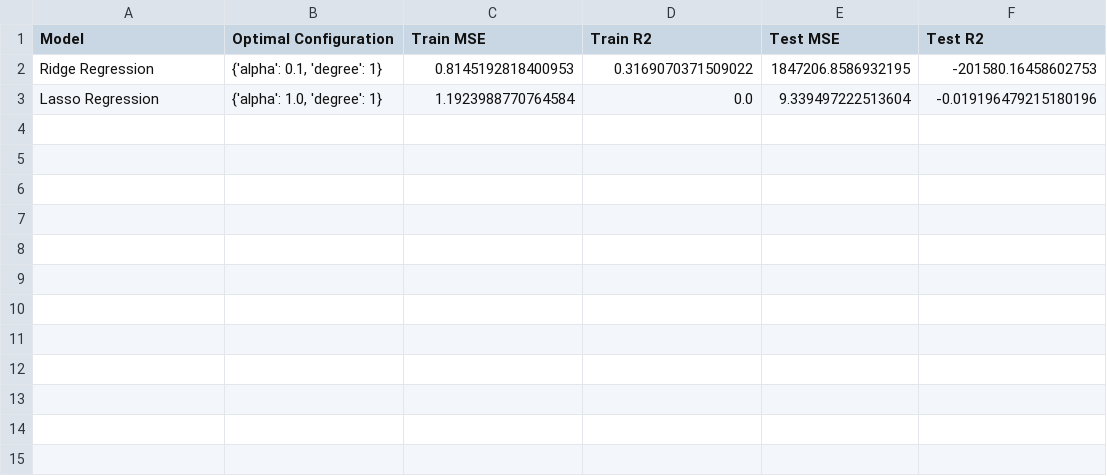
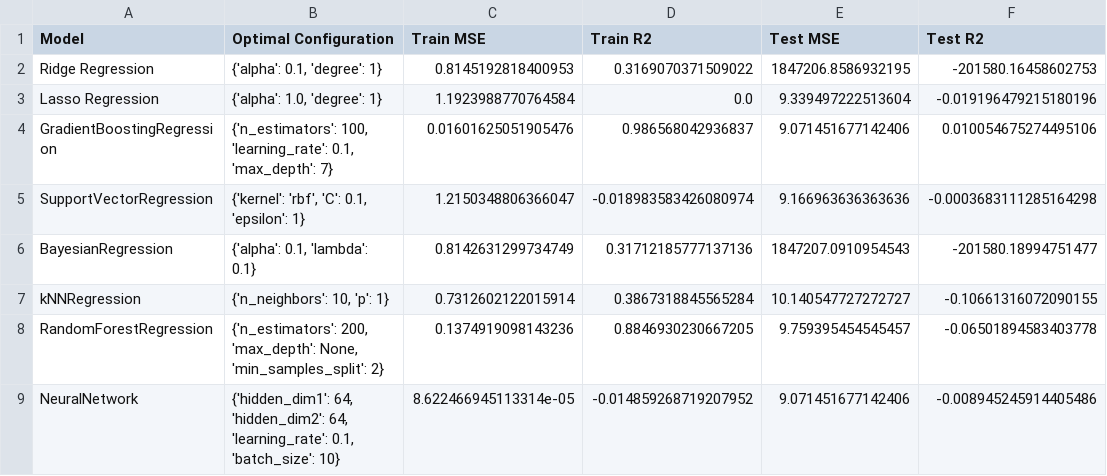
Before and after one commit to adendorffy/pot-athon, a CSV file: best_model_df.csv, drawn as a sheet.

Commit message:
retrained regression models but somethings off with data

```diff
--- a/best_model_df.csv
+++ b/best_model_df.csv
@@ -3 +3,7 @@ Ridge Regression,"{'alpha': 0.1, 'degree': 1}",0.8145192818400953,0.316907037150
 Lasso Regression,"{'alpha': 1.0, 'degree': 1}",1.1923988770764584,0.0,9.339497222513604,-0.019196479215180196
+GradientBoostingRegression,"{'n_estimators': 100, 'learning_rate': 0.1, 'max_depth': 7}",0.01601625051905476,0.986568042936837,9.071451677142406,0.010054675274495106
+SupportVectorRegression,"{'kernel': 'rbf', 'C': 0.1, 'epsilon': 1}",1.2150348806366047,-0.018983583426080974,9.166963636363636,-0.0003683111285164298
+BayesianRegression,"{'alpha': 0.1, 'lambda': 0.1}",0.8142631299734749,0.31712185777137136,1847207.0910954543,-201580.18994751477
+kNNRegression,"{'n_neighbors': 10, 'p': 1}",0.7312602122015914,0.3867318845565284,10.140547727272727,-0.10661316072090155
+RandomForestRegression,"{'n_estimators': 200, 'max_depth': None, 'min_samples_split': 2}",0.1374919098143236,0.8846930230667205,9.759395454545457,-0.06501894583403778
+NeuralNetwork,"{'hidden_dim1': 64, 'hidden_dim2': 64, 'learning_rate': 0.1, 'batch_size': 10}",8.622466945113314e-05,-0.014859268719207952,9.071451677142406,-0.008945245914405486
```
Also changed, not shown: 2 other files.
